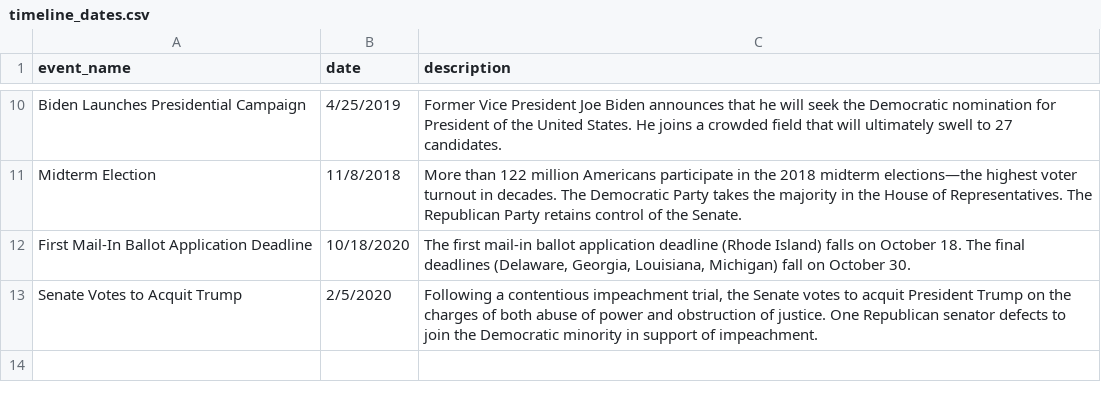
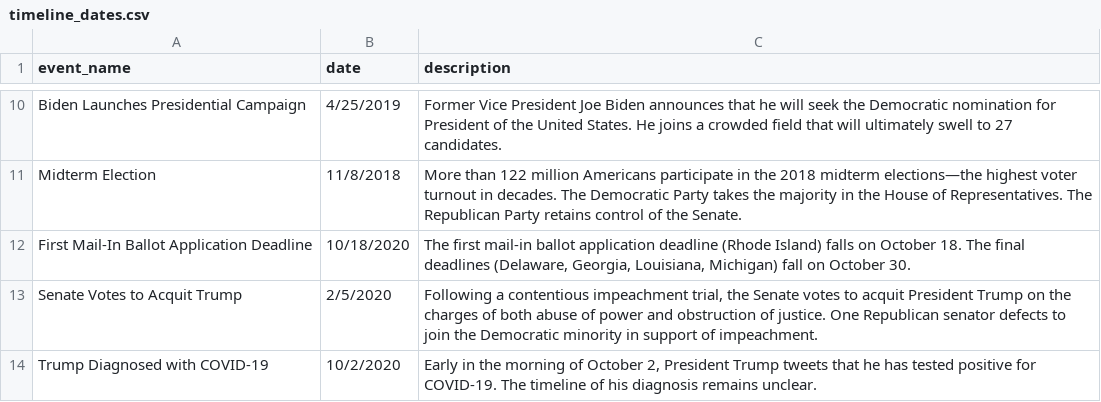
Before and after one commit to DFRLab/interference2020-Data, a CSV file: meta/timeline_dates.csv, drawn as a sheet; only a part is shown, gaps mark what is left out; the diff names each change by its address in the sheet, - before the commit and + after, or states it on an @@ line.

Commit message:
added timeline date to timeline

```diff
--- a/meta/timeline_dates.csv
+++ b/meta/timeline_dates.csv
+row 14: Trump Diagnosed with COVID-19 | 10/2/2020 | Early in the morning of October 2, President Trump tweets that he has tested positive for COVID-19. The timeline of his diagnosis remains unclear.
```
